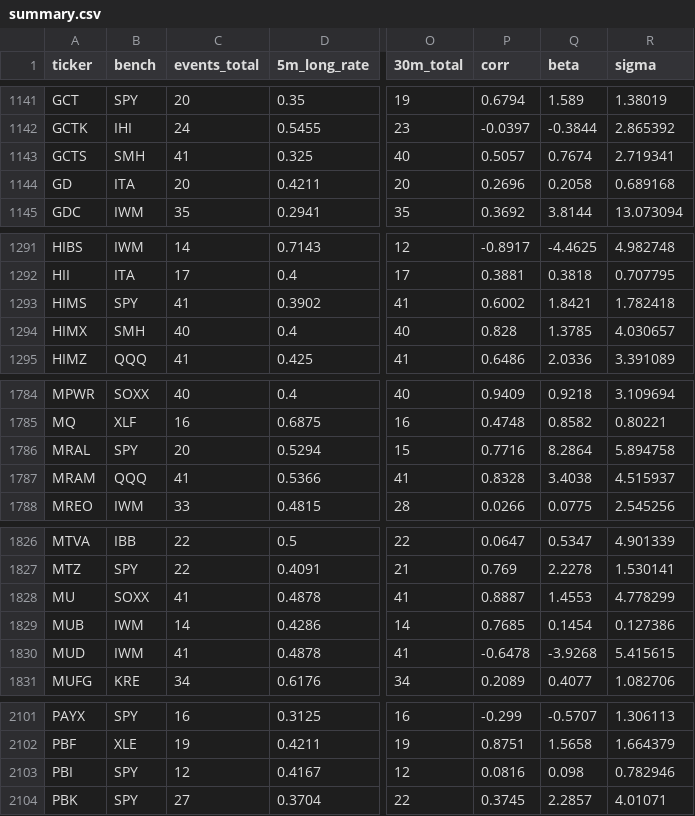
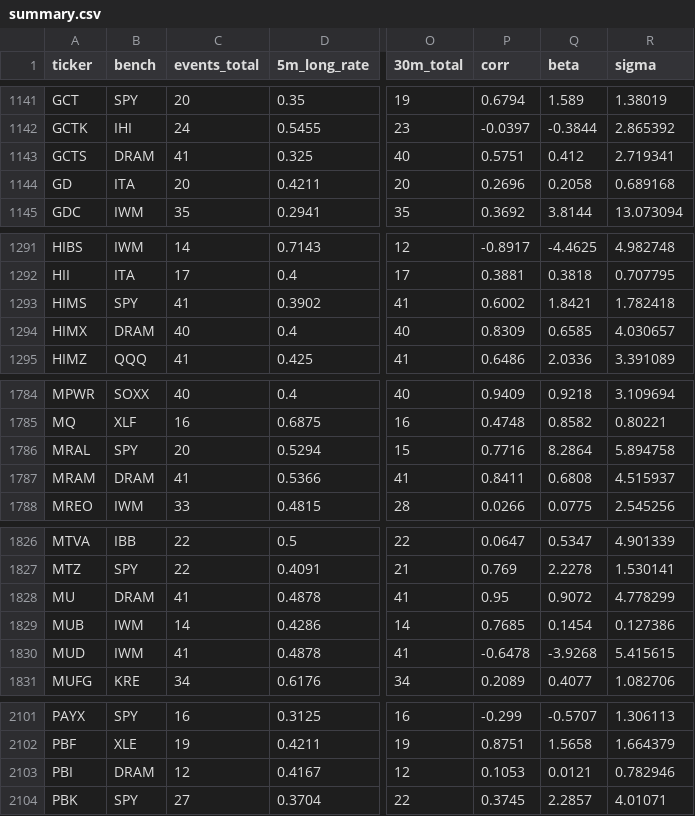
Before and after one commit to bohdan6992/OriON-stats, a CSV file: signals/opendoor/summary.csv, drawn as a sheet; only a part is shown, gaps mark what is left out; the diff covers the shown part only; the diff names each change by its address in the sheet, - before the commit and + after, or states it on an @@ line.

Commit message:
orion: update signals/status 2026-06-30T04:08:10Z

```diff
--- a/signals/opendoor/summary.csv
+++ b/signals/opendoor/summary.csv
-B1143 (bench): SMH
+B1143 (bench): DRAM
-P1143 (corr): 0.5057
+P1143 (corr): 0.5751
-Q1143 (beta): 0.7674
+Q1143 (beta): 0.412
-B1294 (bench): SMH
+B1294 (bench): DRAM
-P1294 (corr): 0.828
+P1294 (corr): 0.8309
-Q1294 (beta): 1.3785
+Q1294 (beta): 0.6585
-B1787 (bench): QQQ
+B1787 (bench): DRAM
-P1787 (corr): 0.8328
+P1787 (corr): 0.8411
-Q1787 (beta): 3.4038
+Q1787 (beta): 0.6808
-B1828 (bench): SOXX
+B1828 (bench): DRAM
-P1828 (corr): 0.8887
+P1828 (corr): 0.95
-Q1828 (beta): 1.4553
+Q1828 (beta): 0.9072
-B2103 (bench): SPY
+B2103 (bench): DRAM
-P2103 (corr): 0.0816
+P2103 (corr): 0.1053
-Q2103 (beta): 0.098
+Q2103 (beta): 0.0121
```
Also changed, not shown: 17 edited cells elsewhere in this file, 12 other files.
